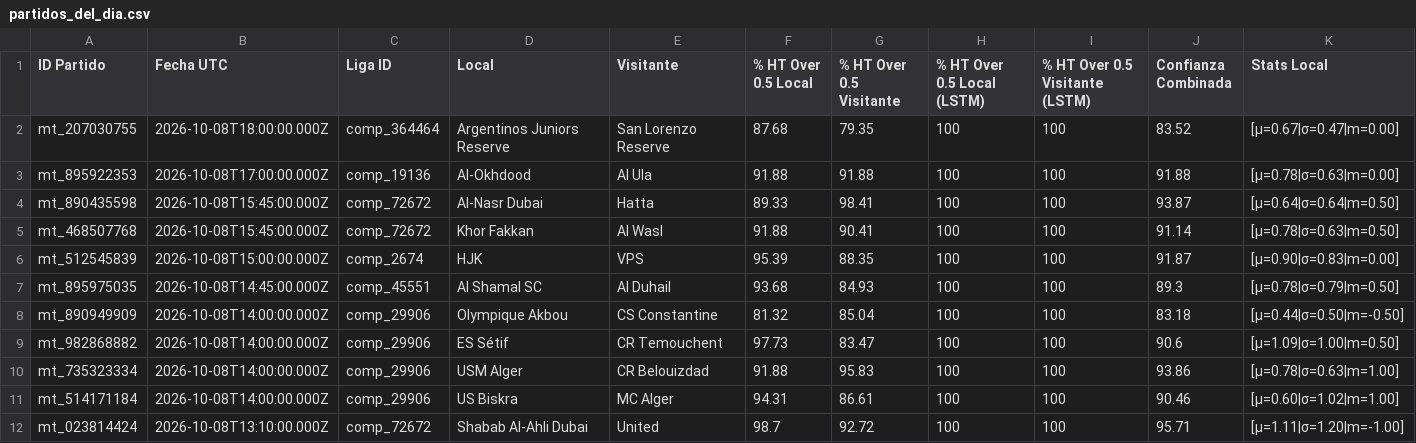
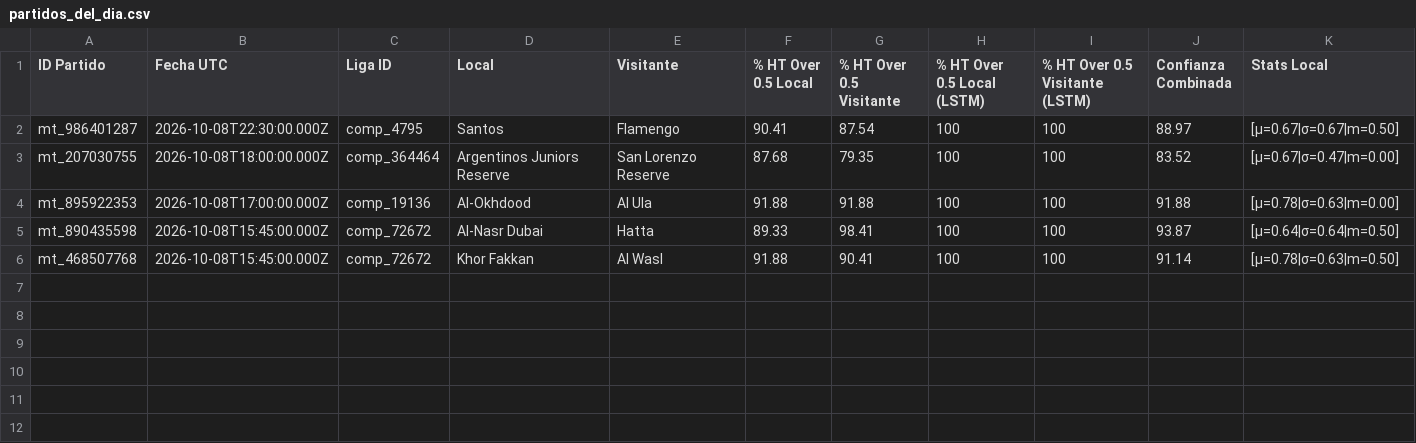
Before and after one commit to jossjb865/estrategia-goles-ht, a CSV file: partidos_del_dia.csv, drawn as a sheet; only a part is shown; removed rows and columns are numbered as before the commit, all else as after; rows hold the shown columns only; the diff names each change by its address in the sheet, - before the commit and + after, or states it on an @@ line.

```diff
--- a/partidos_del_dia.csv
+++ b/partidos_del_dia.csv
+row 2: mt_986401287 | 2026-10-08T22:30:00.000Z | comp_4795 | Santos | Flamengo | 90.41 | 87.54 | 100 | 100 | 88.97 | [μ=0.67|σ=0.67|m=0.50]
-row 6: mt_512545839 | 2026-10-08T15:00:00.000Z | comp_2674 | HJK | VPS | 95.39 | 88.35 | 100 | 100 | 91.87 | [μ=0.90|σ=0.83|m=0.00]
-row 7: mt_895975035 | 2026-10-08T14:45:00.000Z | comp_45551 | Al Shamal SC | Al Duhail | 93.68 | 84.93 | 100 | 100 | 89.3 | [μ=0.78|σ=0.79|m=0.50]
-row 8: mt_890949909 | 2026-10-08T14:00:00.000Z | comp_29906 | Olympique Akbou | CS Constantine | 81.32 | 85.04 | 100 | 100 | 83.18 | [μ=0.44|σ=0.50|m=-0.50]
-row 9: mt_982868882 | 2026-10-08T14:00:00.000Z | comp_29906 | ES Sétif | CR Temouchent | 97.73 | 83.47 | 100 | 100 | 90.6 | [μ=1.09|σ=1.00|m=0.50]
-row 10: mt_735323334 | 2026-10-08T14:00:00.000Z | comp_29906 | USM Alger | CR Belouizdad | 91.88 | 95.83 | 100 | 100 | 93.86 | [μ=0.78|σ=0.63|m=1.00]
-row 11: mt_514171184 | 2026-10-08T14:00:00.000Z | comp_29906 | US Biskra | MC Alger | 94.31 | 86.61 | 100 | 100 | 90.46 | [μ=0.60|σ=1.02|m=1.00]
-row 12: mt_023814424 | 2026-10-08T13:10:00.000Z | comp_72672 | Shabab Al-Ahli Dubai | United | 98.7 | 92.72 | 100 | 100 | 95.71 | [μ=1.11|σ=1.20|m=-1.00]
```
